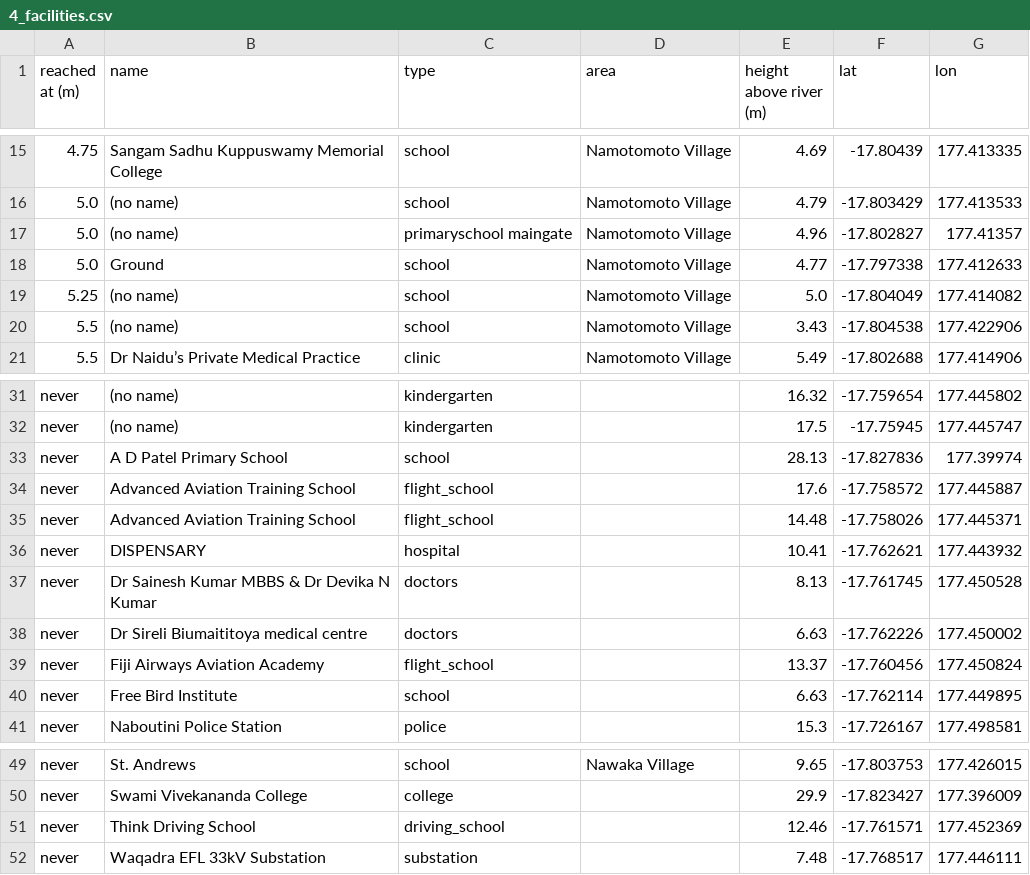
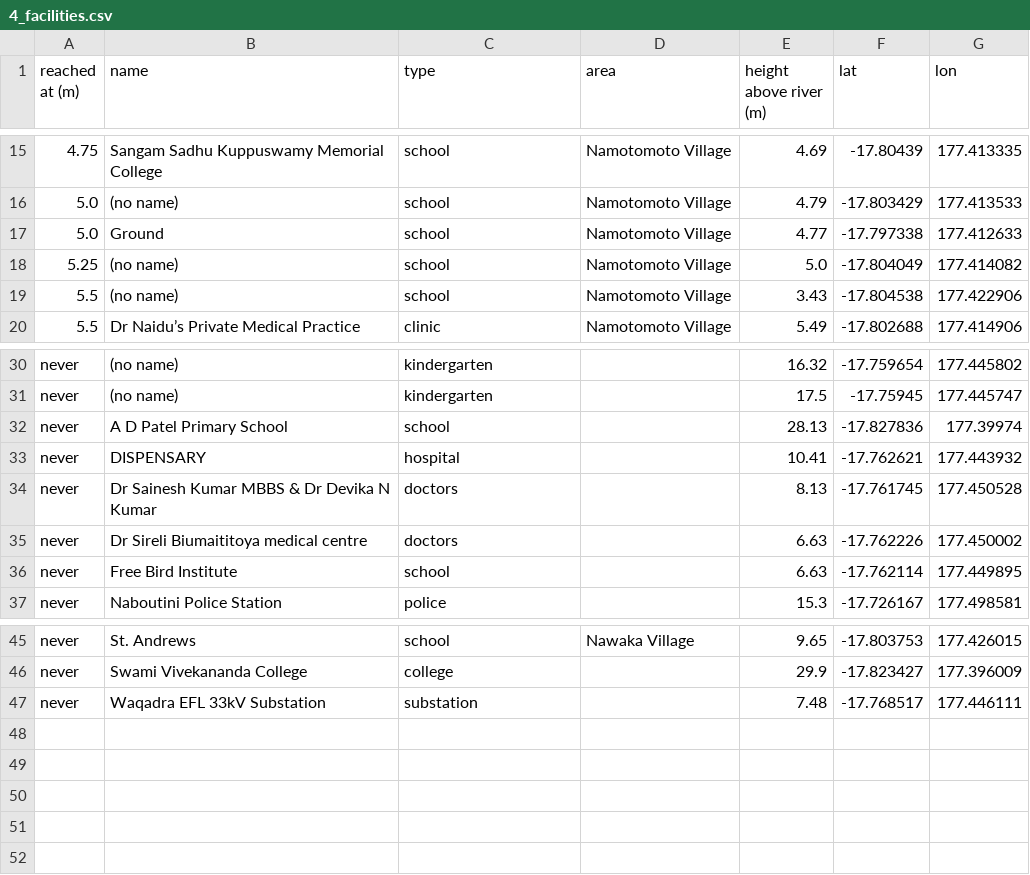
Before and after one commit to h3dysh1/climateersHackathon, a CSV file: docs/checks/4_facilities.csv, drawn as a sheet; only a part is shown, gaps mark what is left out; the diff names each change by its address in the sheet, - before the commit and + after, or states it on an @@ line.

Commit message:
Add re-run data files, charts, checks and README

```diff
--- a/docs/checks/4_facilities.csv
+++ b/docs/checks/4_facilities.csv
-row 17: 5.0 | (no name) | primaryschool maingate | Namotomoto Village | 4.96 | -17.802827 | 177.41357
-row 34: never | Advanced Aviation Training School | flight_school |  | 17.6 | -17.758572 | 177.445887
-row 35: never | Advanced Aviation Training School | flight_school |  | 14.48 | -17.758026 | 177.445371
-row 39: never | Fiji Airways Aviation Academy | flight_school |  | 13.37 | -17.760456 | 177.450824
-row 51: never | Think Driving School | driving_school |  | 12.46 | -17.761571 | 177.452369
```
Also changed, not shown: docs/checks/1_claims.csv, docs/checks/2_flood_curve.csv, 13 other files.
